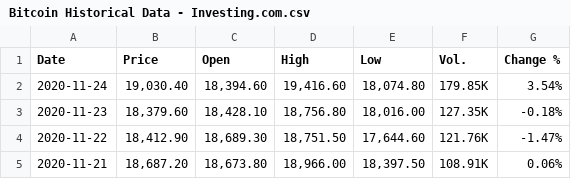
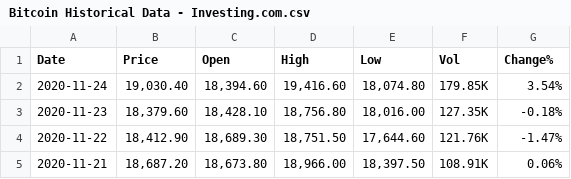
Before and after one commit to bodiyang/Bitcoin-Price-Transaction-Analysis, a CSV file: Bitcoin Historical Data - Investing.com.csv, drawn as a sheet; only a part is shown.

Commit message:
Update Bitcoin Historical Data - Investing.com.csv

```diff
--- a/Bitcoin Historical Data - Investing.com.csv
+++ b/Bitcoin Historical Data - Investing.com.csv
@@ -1,2 +1,2 @@
-Date,Price,Open,High,Low,Vol.,Change %
+Date,Price,Open,High,Low,Vol,Change%
 2020-11-24,"19,030.40","18,394.60","19,416.60","18,074.80",179.85K,3.54%
```
